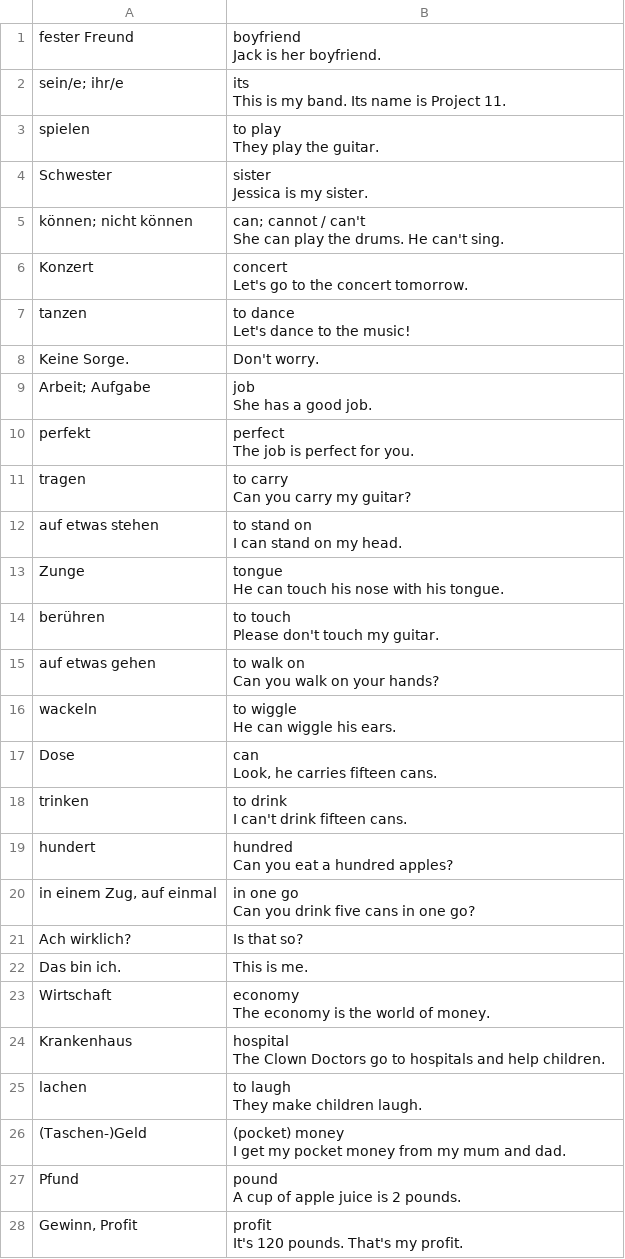
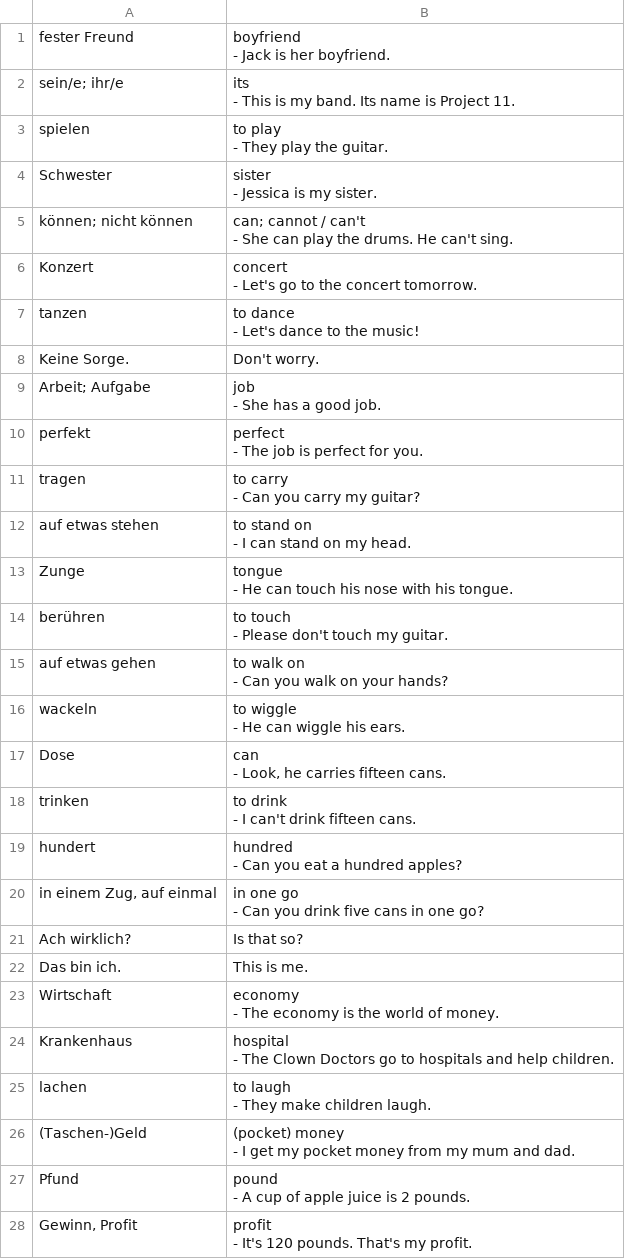
Before and after one commit to lemon3/vocabulary, a CSV file: dist/amazing-flash-cards/more1-unit05.csv, drawn as a sheet; only a part is shown; the diff covers the shown part only.

```diff
--- a/dist/amazing-flash-cards/more1-unit05.csv
+++ b/dist/amazing-flash-cards/more1-unit05.csv
@@ -1,53 +1,78 @@
-"fester Freund","boyfriend
-Jack is her boyfriend."
-"sein/e; ihr/e","its
-This is my band. Its name is Project 11."
-"spielen","to play
-They play the guitar."
-"Schwester","sister
-Jessica is my sister."
-"können; nicht können","can; cannot / can't
-She can play the drums. He can't sing."
-"Konzert","concert
-Let's go to the concert tomorrow."
-"tanzen","to dance
-Let's dance to the music!"
+"fester Freund","boyfriend
+
+- Jack is her boyfriend."
+"sein/e; ihr/e","its
+
+- This is my band. Its name is Project 11."
+"spielen","to play
+
+- They play the guitar."
+"Schwester","sister
+
+- Jessica is my sister."
+"können; nicht können","can; cannot / can't
+
+- She can play the drums. He can't sing."
+"Konzert","concert
+
+- Let's go to the concert tomorrow."
+"tanzen","to dance
+
+- Let's dance to the music!"
 "Keine Sorge.","Don't worry."
-"Arbeit; Aufgabe","job
-She has a good job."
-"perfekt","perfect
-The job is perfect for you."
-"tragen","to carry
-Can you carry my guitar?"
-"auf etwas stehen","to stand on
-I can stand on my head."
-"Zunge","tongue
-He can touch his nose with his tongue."
-"berühren","to touch
-Please don't touch my guitar."
-"auf etwas gehen","to walk on
-Can you walk on your hands?"
-"wackeln","to wiggle
-He can wiggle his ears."
-"Dose","can
-Look, he carries fifteen cans."
-"trinken","to drink
-I can't drink fifteen cans."
-"hundert","hundred
-Can you eat a hundred apples?"
-"in einem Zug, auf einmal","in one go
-Can you drink five cans in one go?"
+"Arbeit; Aufgabe","job
+
+- She has a good job."
+"perfekt","perfect
+
+- The job is perfect for you."
+"tragen","to carry
+
+- Can you carry my guitar?"
+"auf etwas stehen","to stand on
+
+- I can stand on my head."
+"Zunge","tongue
+
+- He can touch his nose with his tongue."
+"berühren","to touch
+
+- Please don't touch my guitar."
+"auf etwas gehen","to walk on
+
+- Can you walk on your hands?"
+"wackeln","to wiggle
+
+- He can wiggle his ears."
+"Dose","can
+
+- Look, he carries fifteen cans."
+"trinken","to drink
+
+- I can't drink fifteen cans."
+"hundert","hundred
+
+- Can you eat a hundred apples?"
+"in einem Zug, auf einmal","in one go
+
+- Can you drink five cans in one go?"
 "Ach wirklich?","Is that so?"
 "Das bin ich.","This is me."
-"Wirtschaft","economy
-The economy is the world of money."
-"Krankenhaus","hospital
-The Clown Doctors go to hospitals and help children."
-"lachen","to laugh
-They make children laugh."
-"(Taschen-)Geld","(pocket) money
-I get my pocket money from my mum and dad."
-"Pfund","pound
-A cup of apple juice is 2 pounds."
-"Gewinn, Profit","profit
-It's 120 pounds. That's my profit."
+"Wirtschaft","economy
+
+- The economy is the world of money."
+"Krankenhaus","hospital
+
+- The Clown Doctors go to hospitals and help children."
+"lachen","to laugh
+
+- They make children laugh."
+"(Taschen-)Geld","(pocket) money
+
+- I get my pocket money from my mum and dad."
+"Pfund","pound
+
+- A cup of apple juice is 2 pounds."
+"Gewinn, Profit","profit
+
+- It's 120 pounds. That's my profit."
```
Also changed, not shown: 6 edited cells elsewhere in this file, dist/amazing-flash-cards/more1-unit01.csv, dist/amazing-flash-cards/more1-unit02.csv, 50 other files.
